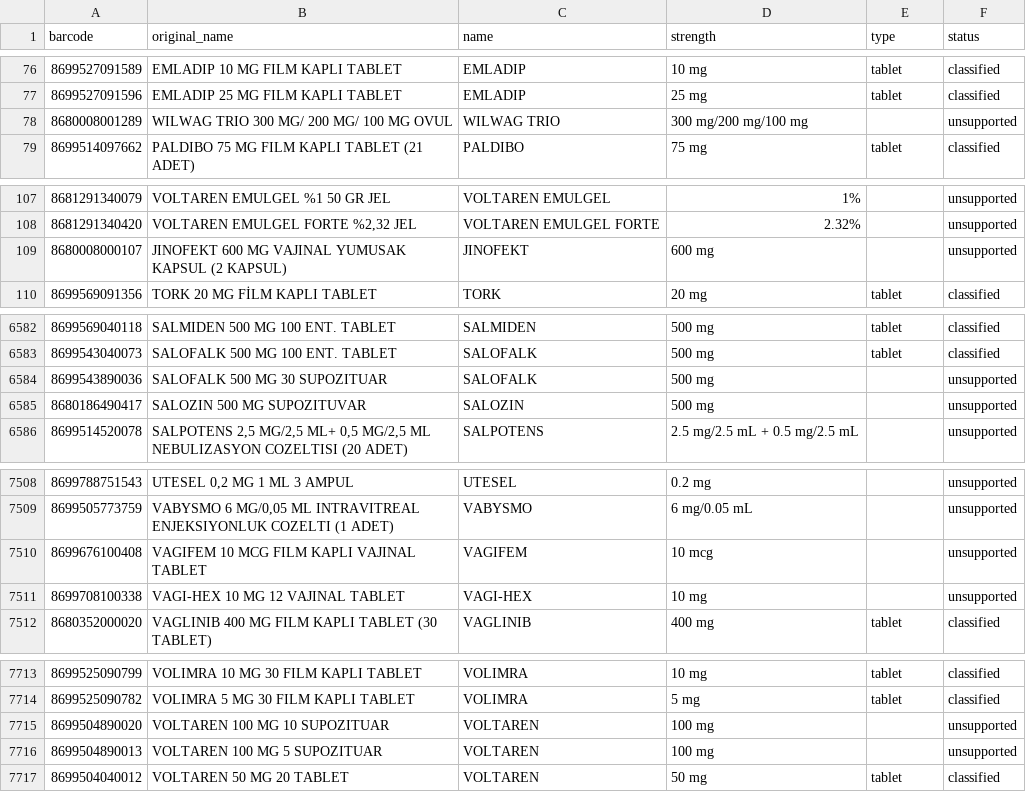
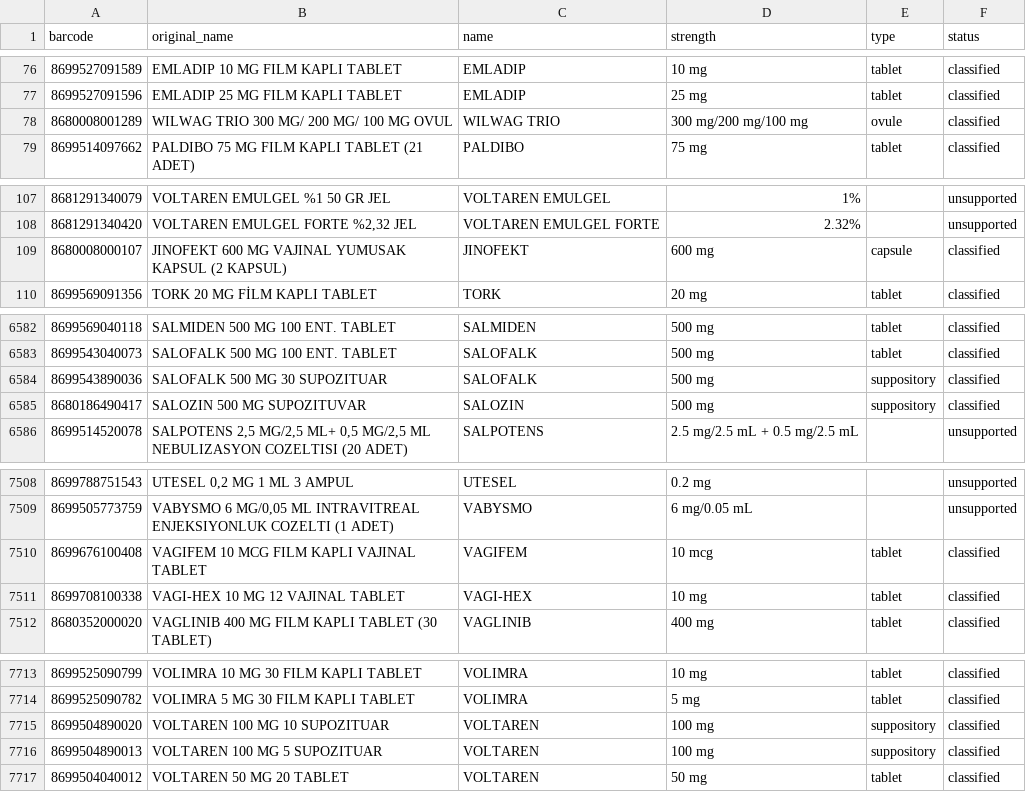
Before and after one commit to BraveHeart-tex/Meddies, a CSV file: worker/catalog-products.csv, drawn as a sheet; only a part is shown, gaps mark what is left out; the diff covers the shown part only.

Commit message:
fix(#482): classify ovule and suppository catalog products

```diff
--- a/worker/catalog-products.csv
+++ b/worker/catalog-products.csv
@@ -77,3 +77,3 @@ barcode,original_name,name,strength,type,status
 8699527091596,EMLADIP 25 MG FILM KAPLI TABLET,EMLADIP,25 mg,tablet,classified
-8680008001289,WILWAG TRIO 300 MG/ 200 MG/ 100 MG OVUL,WILWAG TRIO,300 mg/200 mg/100 mg,,unsupported
+8680008001289,WILWAG TRIO 300 MG/ 200 MG/ 100 MG OVUL,WILWAG TRIO,300 mg/200 mg/100 mg,ovule,classified
 8699514097662,PALDIBO 75 MG FILM KAPLI TABLET (21 ADET),PALDIBO,75 mg,tablet,classified
@@ -108,3 +108,3 @@ barcode,original_name,name,strength,type,status
 8681291340420,"VOLTAREN EMULGEL FORTE %2,32 JEL",VOLTAREN EMULGEL FORTE,2.32%,,unsupported
-8680008000107,JINOFEKT 600 MG VAJINAL YUMUSAK KAPSUL (2 KAPSUL),JINOFEKT,600 mg,,unsupported
+8680008000107,JINOFEKT 600 MG VAJINAL YUMUSAK KAPSUL (2 KAPSUL),JINOFEKT,600 mg,capsule,classified
 8699569091356,TORK 20 MG FİLM KAPLI TABLET,TORK,20 mg,tablet,classified
@@ -6583,4 +6583,4 @@ barcode,original_name,name,strength,type,status
 8699543040073,SALOFALK 500 MG 100 ENT. TABLET,SALOFALK,500 mg,tablet,classified
-8699543890036,SALOFALK 500 MG 30 SUPOZITUAR,SALOFALK,500 mg,,unsupported
-8680186490417,SALOZIN 500 MG SUPOZITUVAR,SALOZIN,500 mg,,unsupported
+8699543890036,SALOFALK 500 MG 30 SUPOZITUAR,SALOFALK,500 mg,suppository,classified
+8680186490417,SALOZIN 500 MG SUPOZITUVAR,SALOZIN,500 mg,suppository,classified
 8699514520078,"SALPOTENS 2,5 MG/2,5 ML+ 0,5 MG/2,5 ML NEBULIZASYON COZELTISI (20 ADET)",SALPOTENS,2.5 mg/2.5 mL + 0.5 mg/2.5 mL,,unsupported
@@ -7509,4 +7509,4 @@ barcode,original_name,name,strength,type,status
 8699505773759,"VABYSMO 6 MG/0,05 ML INTRAVITREAL ENJEKSIYONLUK COZELTI (1 ADET)",VABYSMO,6 mg/0.05 mL,,unsupported
-8699676100408,VAGIFEM 10 MCG FILM KAPLI VAJINAL TABLET,VAGIFEM,10 mcg,,unsupported
-8699708100338,VAGI-HEX 10 MG 12 VAJINAL TABLET,VAGI-HEX,10 mg,,unsupported
+8699676100408,VAGIFEM 10 MCG FILM KAPLI VAJINAL TABLET,VAGIFEM,10 mcg,tablet,classified
+8699708100338,VAGI-HEX 10 MG 12 VAJINAL TABLET,VAGI-HEX,10 mg,tablet,classified
 8680352000020,VAGLINIB 400 MG FILM KAPLI TABLET (30 TABLET),VAGLINIB,400 mg,tablet,classified
@@ -7714,4 +7714,4 @@ barcode,original_name,name,strength,type,status
 8699525090782,VOLIMRA 5 MG 30 FILM KAPLI TABLET,VOLIMRA,5 mg,tablet,classified
-8699504890020,VOLTAREN 100 MG 10 SUPOZITUAR,VOLTAREN,100 mg,,unsupported
-8699504890013,VOLTAREN 100 MG 5 SUPOZITUAR,VOLTAREN,100 mg,,unsupported
+8699504890020,VOLTAREN 100 MG 10 SUPOZITUAR,VOLTAREN,100 mg,suppository,classified
+8699504890013,VOLTAREN 100 MG 5 SUPOZITUAR,VOLTAREN,100 mg,suppository,classified
 8699504040012,VOLTAREN 50 MG 20 TABLET,VOLTAREN,50 mg,tablet,classified
```
Also changed, not shown: 108 edited cells elsewhere in this file, 2 other files.
